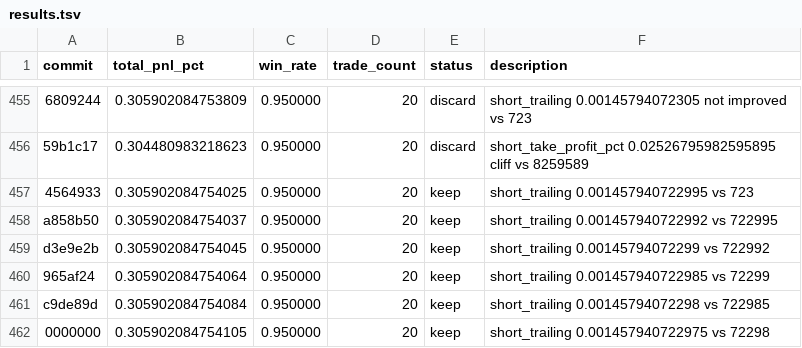
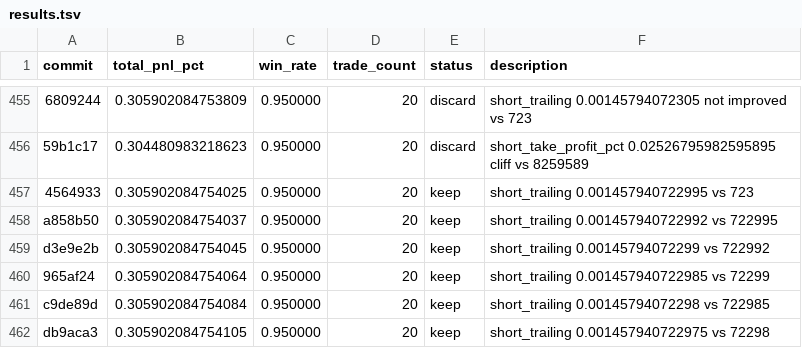
Before and after one commit to RishiJain905/autoresearch, a TSV file: results.tsv, drawn as a sheet; only a part is shown, gaps mark what is left out.

```diff
--- a/results.tsv
+++ b/results.tsv
@@ -461,2 +461,2 @@ d3e9e2b	0.305902084754045	0.950000	20	keep	short_trailing 0.00145794072299 vs 72
 c9de89d	0.305902084754084	0.950000	20	keep	short_trailing 0.00145794072298 vs 722985
-0000000	0.305902084754105	0.950000	20	keep	short_trailing 0.001457940722975 vs 72298
+db9aca3	0.305902084754105	0.950000	20	keep	short_trailing 0.001457940722975 vs 72298
```
